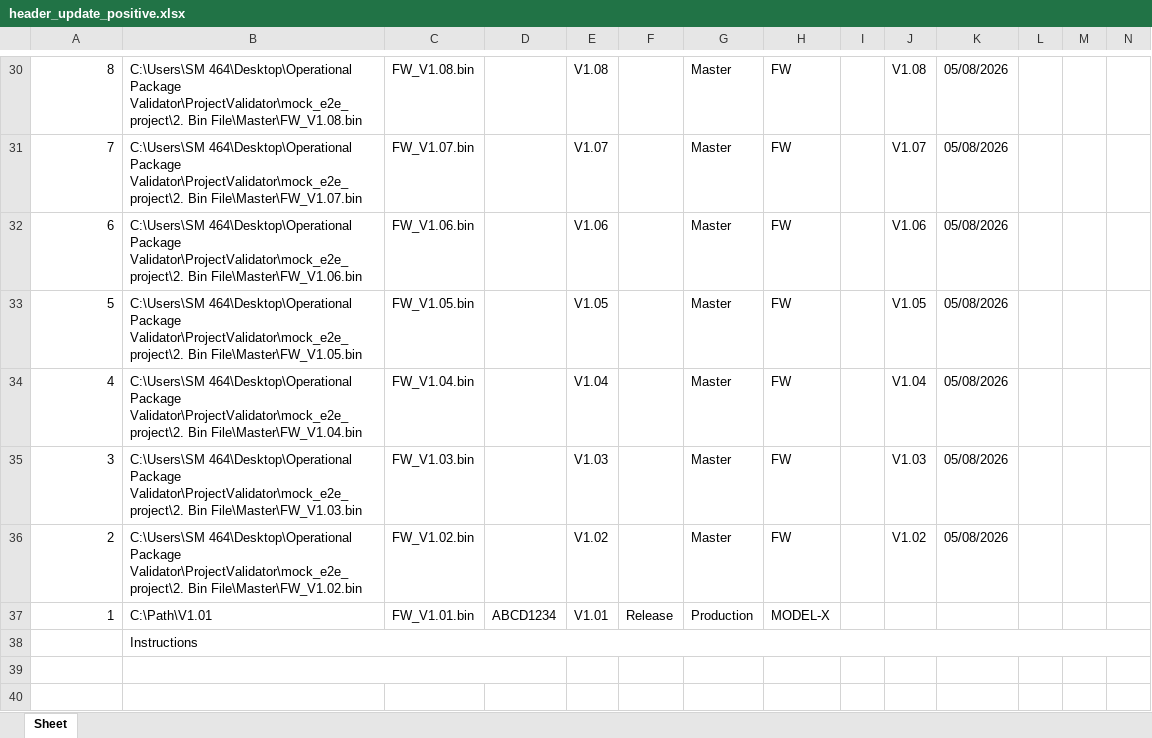
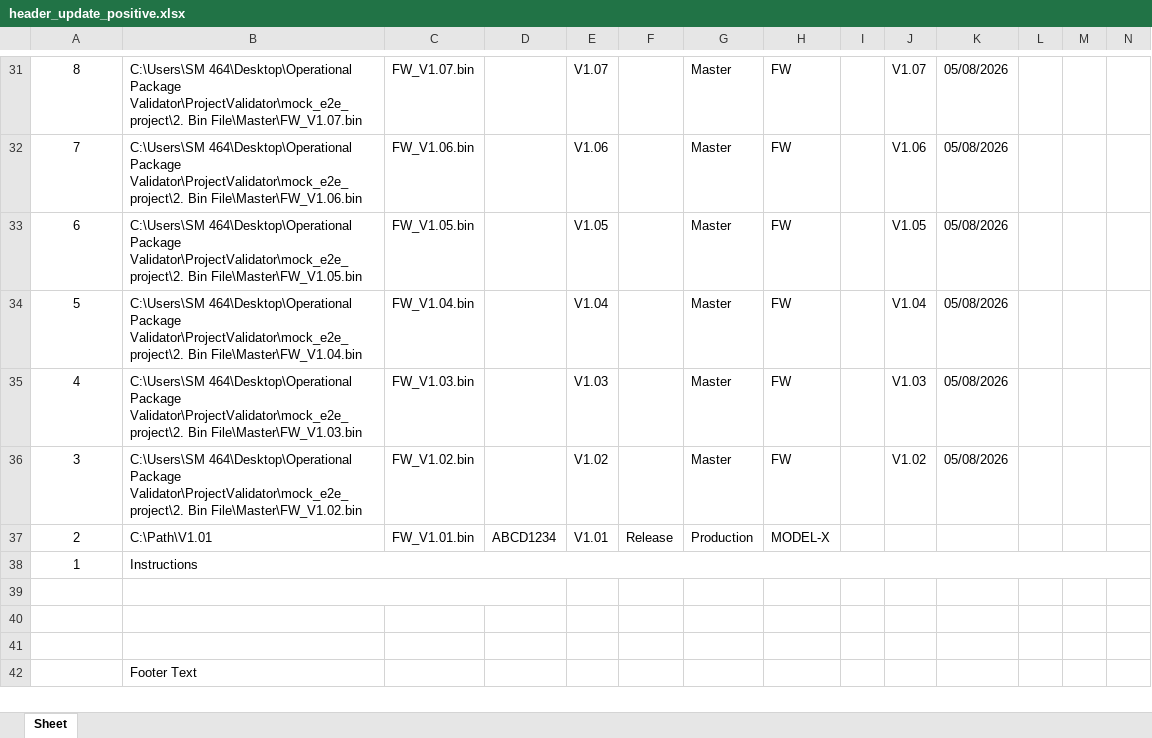
Before and after one commit to Sarthak-Nagave/LadderGuard, an Excel workbook: scratch/header_update_positive.xlsx, sheet Sheet, drawn as a sheet; only a part is shown, gaps mark what is left out; the shorter side is filled out with more unchanged rows; values as stored, in another font and other column widths than the file's, no borders; removed rows and columns are numbered as before the commit, all else as after; rows hold the shown columns only; the diff covers the shown part only; the diff names each change by its address in the sheet, - before the commit and + after, or states it on an @@ line.

```diff
--- a/scratch/header_update_positive.xlsx (sheet Sheet)
+++ b/scratch/header_update_positive.xlsx (sheet Sheet)
-A31:A36 alignment: right
+A31:A36 alignment: center
-B31: …Validator\ProjectValidator\mock_e2e_project\2. Bin File\Master\FW_V1.08.bin
+B31: …Validator\ProjectValidator\mock_e2e_project\2. Bin File\Master\FW_V1.07.bin
-C31: FW_V1.08.bin
+C31: FW_V1.07.bin
-E31: V1.08
+E31: V1.07
-J31: V1.08
+J31: V1.07
-B32: …Validator\ProjectValidator\mock_e2e_project\2. Bin File\Master\FW_V1.07.bin
+B32: …Validator\ProjectValidator\mock_e2e_project\2. Bin File\Master\FW_V1.06.bin
-C32: FW_V1.07.bin
+C32: FW_V1.06.bin
-E32: V1.07
+E32: V1.06
-J32: V1.07
+J32: V1.06
-B33: …Validator\ProjectValidator\mock_e2e_project\2. Bin File\Master\FW_V1.06.bin
+B33: …Validator\ProjectValidator\mock_e2e_project\2. Bin File\Master\FW_V1.05.bin
-C33: FW_V1.06.bin
+C33: FW_V1.05.bin
-E33: V1.06
+E33: V1.05
-J33: V1.06
+J33: V1.05
-B34: …Validator\ProjectValidator\mock_e2e_project\2. Bin File\Master\FW_V1.05.bin
+B34: …Validator\ProjectValidator\mock_e2e_project\2. Bin File\Master\FW_V1.04.bin
-C34: FW_V1.05.bin
+C34: FW_V1.04.bin
-E34: V1.05
+E34: V1.04
-J34: V1.05
+J34: V1.04
-B35: …Validator\ProjectValidator\mock_e2e_project\2. Bin File\Master\FW_V1.04.bin
+B35: …Validator\ProjectValidator\mock_e2e_project\2. Bin File\Master\FW_V1.03.bin
-C35: FW_V1.04.bin
+C35: FW_V1.03.bin
-E35: V1.04
+E35: V1.03
-J35: V1.04
+J35: V1.03
-B36: …Validator\ProjectValidator\mock_e2e_project\2. Bin File\Master\FW_V1.03.bin
+B36: …Validator\ProjectValidator\mock_e2e_project\2. Bin File\Master\FW_V1.02.bin
-C36: FW_V1.03.bin
+C36: FW_V1.02.bin
-E36: V1.03
+E36: V1.02
-J36: V1.03
+J36: V1.02
-row 36: 2 | C:\Users\SM 464\Desktop\Operational Package Validator\ProjectValidator\mock_e2e_project\2. Bin File\Master\FW_V1.02.bin | FW_V1.02.bin |  | V1.02 |  | Master | FW |  | V1.02 | 05/08/2026
-A37: 1
+A37: 2
-A37 alignment: right
+A37 alignment: center
-A38: (empty)
+A38: 1
```
Also changed, not shown: 3 added rows, 2 removed rows, 62 edited cells and cell formats elsewhere in this sheet, scratch/debug_out.xlsx, 28 other files.
